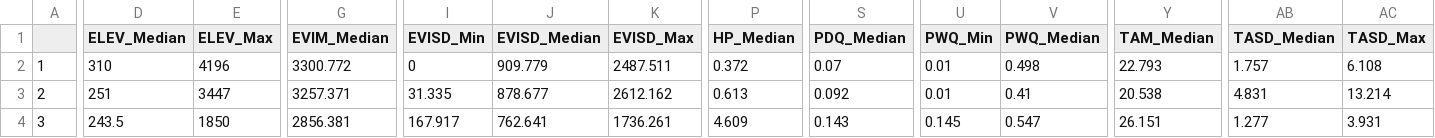
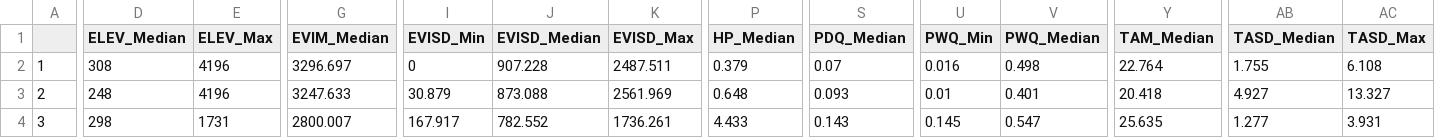
Before and after one commit to tathni/mosquito-sdm, a CSV file: Raster Metastatistics.csv, drawn as a sheet; only a part is shown, gaps mark what is left out; the diff covers the shown part only; the diff names each change by its address in the sheet, - before the commit and + after, or states it on an @@ line.

Commit message:
Update Raster Metastatistics.csv

```diff
--- a/Raster Metastatistics.csv
+++ b/Raster Metastatistics.csv
-D2 (ELEV_Median): 310
+D2 (ELEV_Median): 308
-G2 (EVIM_Median): 3300.772
+G2 (EVIM_Median): 3296.697
-J2 (EVISD_Median): 909.779
+J2 (EVISD_Median): 907.228
-P2 (HP_Median): 0.372
+P2 (HP_Median): 0.379
-U2 (PWQ_Min): 0.01
+U2 (PWQ_Min): 0.016
-Y2 (TAM_Median): 22.793
+Y2 (TAM_Median): 22.764
-AB2 (TASD_Median): 1.757
+AB2 (TASD_Median): 1.755
-D3 (ELEV_Median): 251
+D3 (ELEV_Median): 248
-E3 (ELEV_Max): 3447
+E3 (ELEV_Max): 4196
-G3 (EVIM_Median): 3257.371
+G3 (EVIM_Median): 3247.633
-I3 (EVISD_Min): 31.335
+I3 (EVISD_Min): 30.879
-J3 (EVISD_Median): 878.677
+J3 (EVISD_Median): 873.088
-K3 (EVISD_Max): 2612.162
+K3 (EVISD_Max): 2561.969
-P3 (HP_Median): 0.613
+P3 (HP_Median): 0.648
-S3 (PDQ_Median): 0.092
+S3 (PDQ_Median): 0.093
-V3 (PWQ_Median): 0.41
+V3 (PWQ_Median): 0.401
-Y3 (TAM_Median): 20.538
+Y3 (TAM_Median): 20.418
-AB3 (TASD_Median): 4.831
+AB3 (TASD_Median): 4.927
-AC3 (TASD_Max): 13.214
+AC3 (TASD_Max): 13.327
-D4 (ELEV_Median): 243.5
+D4 (ELEV_Median): 298
-E4 (ELEV_Max): 1850
+E4 (ELEV_Max): 1731
-G4 (EVIM_Median): 2856.381
+G4 (EVIM_Median): 2800.007
-J4 (EVISD_Median): 762.641
+J4 (EVISD_Median): 782.552
-P4 (HP_Median): 4.609
+P4 (HP_Median): 4.433
-Y4 (TAM_Median): 26.151
+Y4 (TAM_Median): 25.635
```
Also changed, not shown: 86 edited cells elsewhere in this file.
